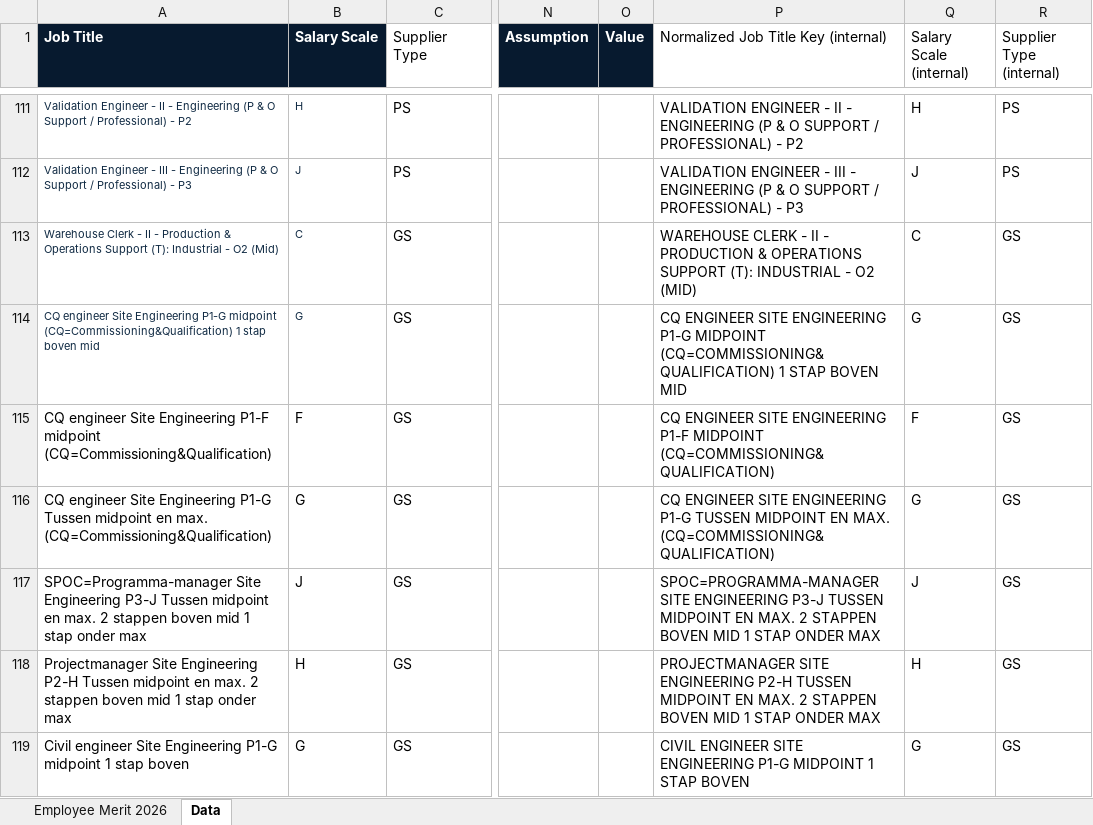
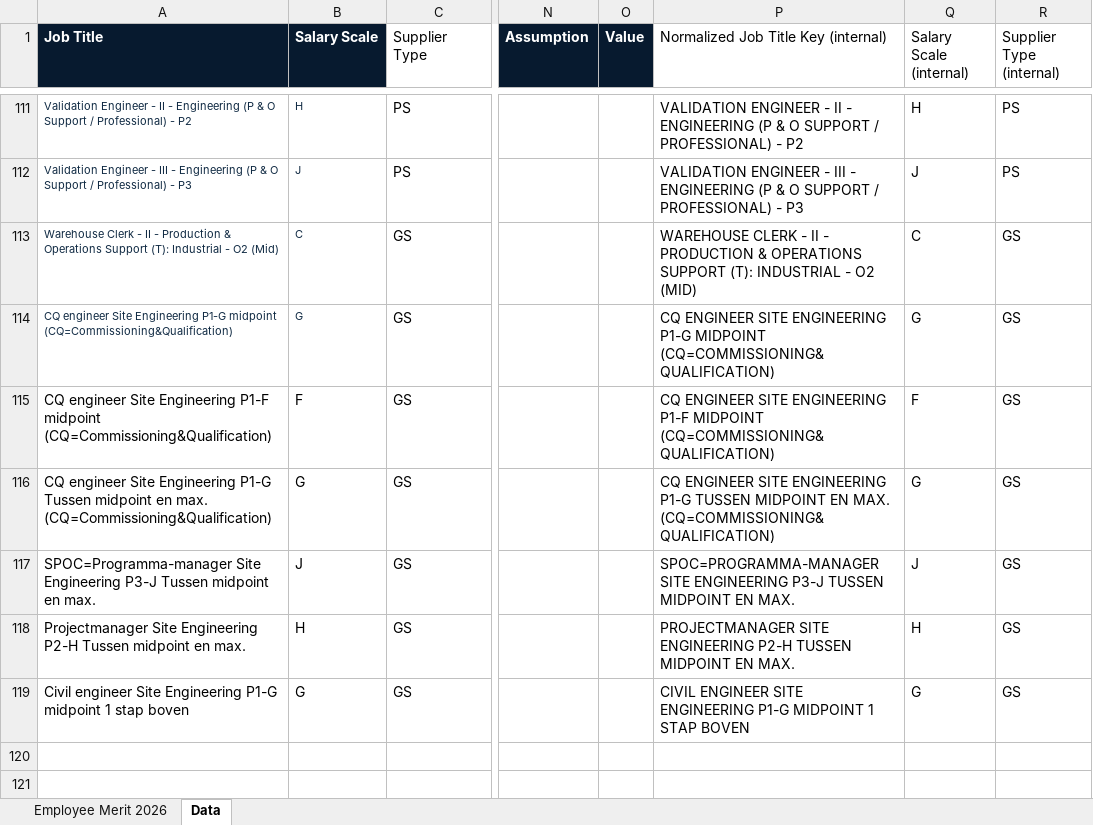
Before and after one commit to Gingerek/rafal-wilk-ai, an Excel workbook: downloads/Merit_2026_Employee_Bulk_Calculator_350_exact.xlsx, sheet Data, drawn as a sheet; only a part is shown, gaps mark what is left out; values as stored, in another font and other column widths than the file's, no borders; the diff names each change by its address in the sheet, - before the commit and + after, or states it on an @@ line.

```diff
--- a/downloads/Merit_2026_Employee_Bulk_Calculator_350_exact.xlsx (sheet Data)
+++ b/downloads/Merit_2026_Employee_Bulk_Calculator_350_exact.xlsx (sheet Data)
-A114 (Job Title): …midpoint (CQ=Commissioning&Qualification) 1 stap boven mid
+A114 (Job Title): …midpoint (CQ=Commissioning&Qualification)
-P114: …MIDPOINT (CQ=COMMISSIONING&QUALIFICATION) 1 STAP BOVEN MID
+P114: …MIDPOINT (CQ=COMMISSIONING&QUALIFICATION)
-A117 (Job Title): …en max. 2 stappen boven mid 1 stap onder max
+A117 (Job Title): …en max.
-P117: …EN MAX. 2 STAPPEN BOVEN MID 1 STAP ONDER MAX
+P117: …EN MAX.
-A118 (Job Title): …en max. 2 stappen boven mid 1 stap onder max
+A118 (Job Title): …en max.
-P118: …EN MAX. 2 STAPPEN BOVEN MID 1 STAP ONDER MAX
+P118: …EN MAX.
```
Also changed, not shown: sheet Employee Merit 2026, hidden cells, 2 other files.
